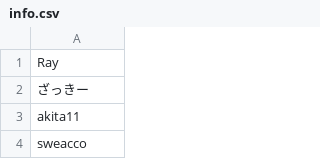
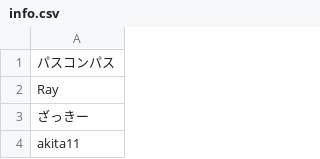
Before and after one commit to karaage0703/ai_zoo_keeper, a CSV file: zoo_002_OMMF2022/images/info.csv, drawn as a sheet; only a part is shown; the shorter side is filled out with more unchanged rows.

```diff
--- a/zoo_002_OMMF2022/images/info.csv
+++ b/zoo_002_OMMF2022/images/info.csv
@@ -1 +1,2 @@
+パスコンパス
 Ray
```
Also changed, not shown: 4 other files.
